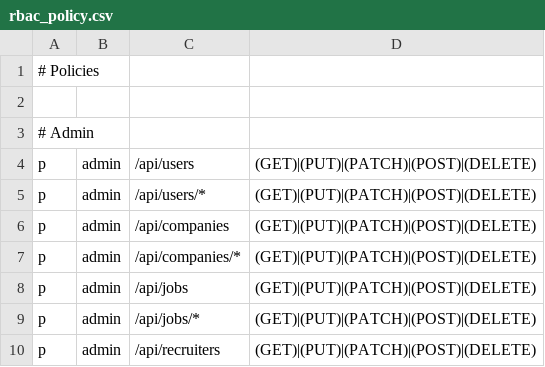
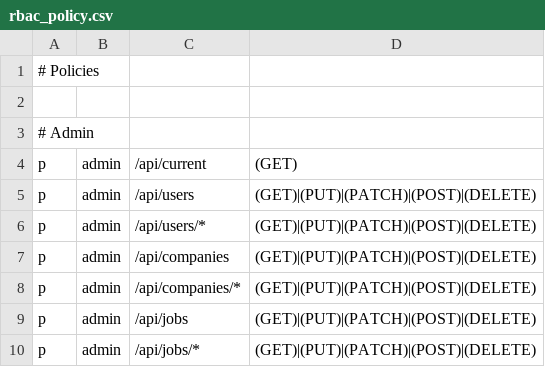
Before and after one commit to Jerson2000/api-jquest, a CSV file: casbin/rbac_policy.csv, drawn as a sheet; only a part is shown; the shorter side is filled out with more unchanged rows; the diff names each change by its address in the sheet, - before the commit and + after, or states it on an @@ line.

```diff
--- a/casbin/rbac_policy.csv
+++ b/casbin/rbac_policy.csv
+row 4: p | admin | /api/current | (GET)
```
Also changed, not shown: 20 other files.
